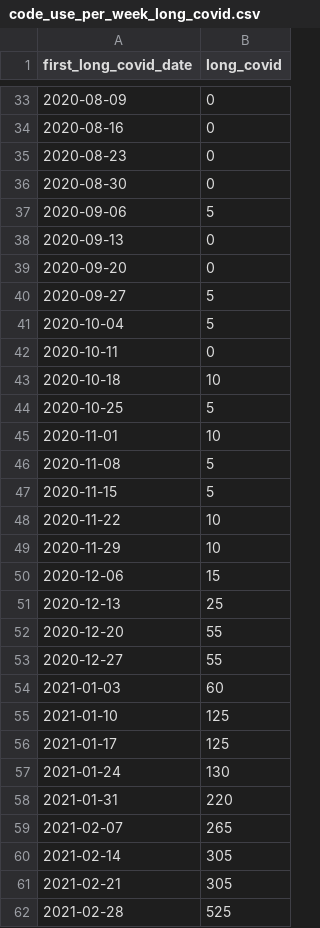
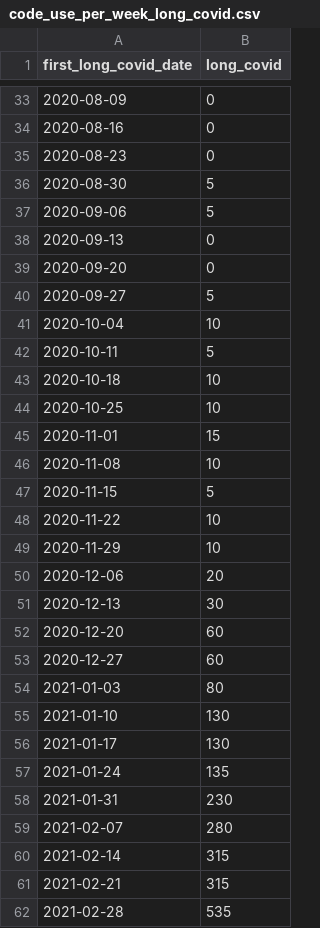
Before and after one commit to opensafely/long-covid, a CSV file: released_outputs/output/code_use_per_week_long_covid.csv, drawn as a sheet; only a part is shown, gaps mark what is left out; the diff covers the shown part only.

```diff
--- a/released_outputs/output/code_use_per_week_long_covid.csv
+++ b/released_outputs/output/code_use_per_week_long_covid.csv
@@ -35,3 +35,3 @@ first_long_covid_date,long_covid
 2020-08-23,0
-2020-08-30,0
+2020-08-30,5
 2020-09-06,5
@@ -40,8 +40,8 @@ first_long_covid_date,long_covid
 2020-09-27,5
-2020-10-04,5
-2020-10-11,0
+2020-10-04,10
+2020-10-11,5
 2020-10-18,10
-2020-10-25,5
-2020-11-01,10
-2020-11-08,5
+2020-10-25,10
+2020-11-01,15
+2020-11-08,10
 2020-11-15,5
@@ -49,14 +49,14 @@ first_long_covid_date,long_covid
 2020-11-29,10
-2020-12-06,15
-2020-12-13,25
-2020-12-20,55
-2020-12-27,55
-2021-01-03,60
-2021-01-10,125
-2021-01-17,125
-2021-01-24,130
-2021-01-31,220
-2021-02-07,265
-2021-02-14,305
-2021-02-21,305
-2021-02-28,525
+2020-12-06,20
+2020-12-13,30
+2020-12-20,60
+2020-12-27,60
+2021-01-03,80
+2021-01-10,130
+2021-01-17,130
+2021-01-24,135
+2021-01-31,230
+2021-02-07,280
+2021-02-14,315
+2021-02-21,315
+2021-02-28,535
```
Also changed, not shown: 15 added rows and 35 edited cells elsewhere in this file, released_outputs/output/all_long_covid_codes.csv, released_outputs/output/code_use_per_week_post_viral_fatigue.csv, 3 other files.
